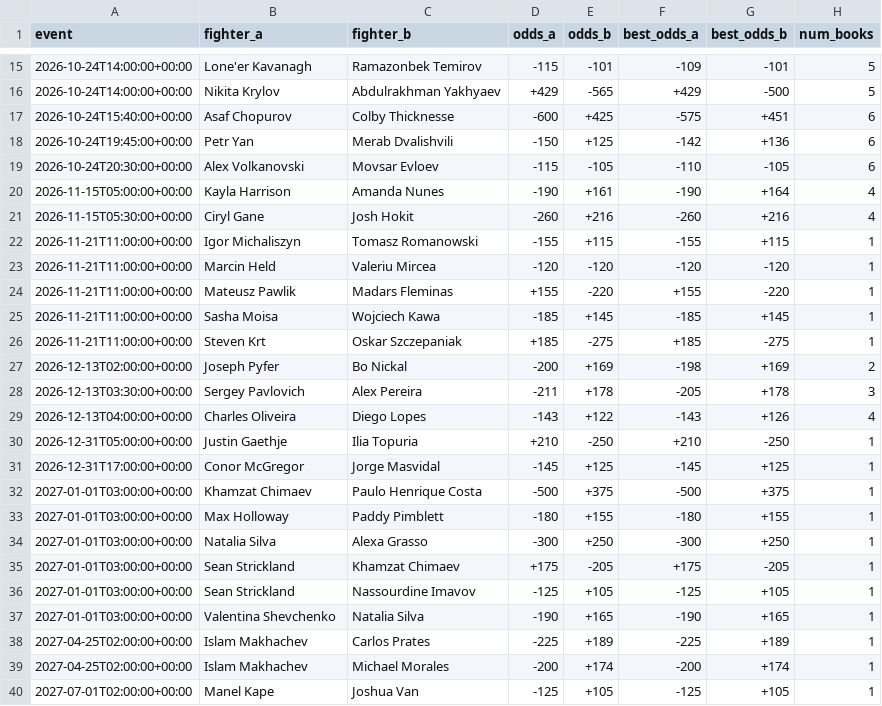
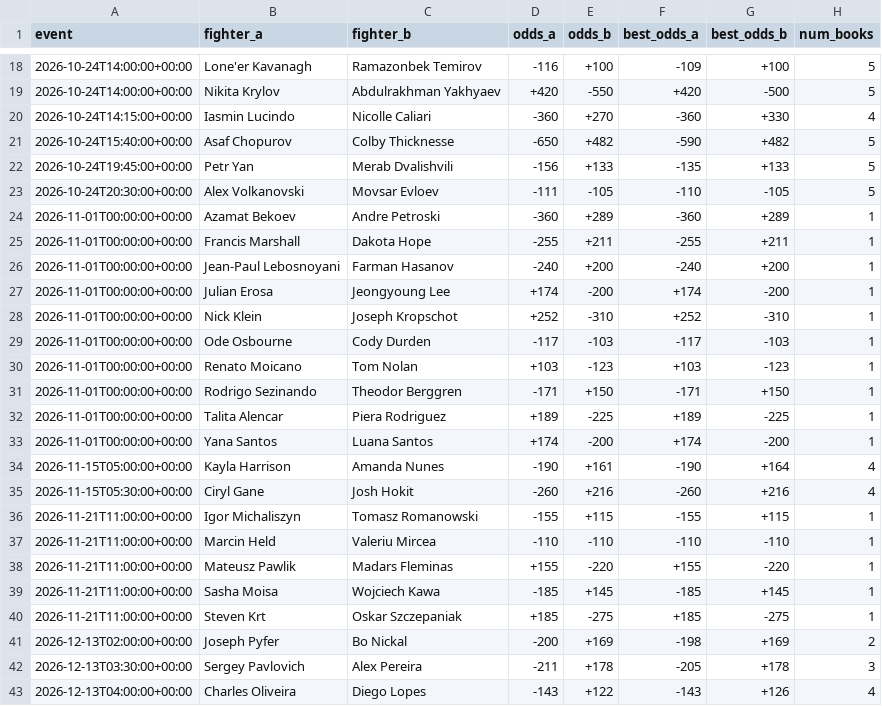
Before and after one commit to sockybobocky/ufc-data, a CSV file: ufc_betting_odds.csv, drawn as a sheet; only a part is shown, gaps mark what is left out; the shorter side is filled out with more unchanged rows; the diff covers the shown part only.

```diff
--- a/ufc_betting_odds.csv
+++ b/ufc_betting_odds.csv
@@ -15,6 +18,17 @@ event,fighter_a,fighter_b,odds_a,odds_b,best_odds_a,best_odds_b,num_books
-2026-10-24T14:00:00+00:00,Lone'er Kavanagh,Ramazonbek Temirov,-115,-101,-109,-101,5
-2026-10-24T14:00:00+00:00,Nikita Krylov,Abdulrakhman Yakhyaev,+429,-565,+429,-500,5
-2026-10-24T15:40:00+00:00,Asaf Chopurov,Colby Thicknesse,-600,+425,-575,+451,6
-2026-10-24T19:45:00+00:00,Petr Yan,Merab Dvalishvili,-150,+125,-142,+136,6
-2026-10-24T20:30:00+00:00,Alex Volkanovski,Movsar Evloev,-115,-105,-110,-105,6
+2026-10-24T14:00:00+00:00,Lone'er Kavanagh,Ramazonbek Temirov,-116,+100,-109,+100,5
+2026-10-24T14:00:00+00:00,Nikita Krylov,Abdulrakhman Yakhyaev,+420,-550,+420,-500,5
+2026-10-24T14:15:00+00:00,Iasmin Lucindo,Nicolle Caliari,-360,+270,-360,+330,4
+2026-10-24T15:40:00+00:00,Asaf Chopurov,Colby Thicknesse,-650,+482,-590,+482,5
+2026-10-24T19:45:00+00:00,Petr Yan,Merab Dvalishvili,-156,+133,-135,+133,5
+2026-10-24T20:30:00+00:00,Alex Volkanovski,Movsar Evloev,-111,-105,-110,-105,5
+2026-11-01T00:00:00+00:00,Azamat Bekoev,Andre Petroski,-360,+289,-360,+289,1
+2026-11-01T00:00:00+00:00,Francis Marshall,Dakota Hope,-255,+211,-255,+211,1
+2026-11-01T00:00:00+00:00,Jean-Paul Lebosnoyani,Farman Hasanov,-240,+200,-240,+200,1
+2026-11-01T00:00:00+00:00,Julian Erosa,Jeongyoung Lee,+174,-200,+174,-200,1
+2026-11-01T00:00:00+00:00,Nick Klein,Joseph Kropschot,+252,-310,+252,-310,1
+2026-11-01T00:00:00+00:00,Ode Osbourne,Cody Durden,-117,-103,-117,-103,1
+2026-11-01T00:00:00+00:00,Renato Moicano,Tom Nolan,+103,-123,+103,-123,1
+2026-11-01T00:00:00+00:00,Rodrigo Sezinando,Theodor Berggren,-171,+150,-171,+150,1
+2026-11-01T00:00:00+00:00,Talita Alencar,Piera Rodriguez,+189,-225,+189,-225,1
+2026-11-01T00:00:00+00:00,Yana Santos,Luana Santos,+174,-200,+174,-200,1
 2026-11-15T05:00:00+00:00,Kayla Harrison,Amanda Nunes,-190,+161,-190,+164,4
@@ -22,3 +36,3 @@ event,fighter_a,fighter_b,odds_a,odds_b,best_odds_a,best_odds_b,num_books
 2026-11-21T11:00:00+00:00,Igor Michaliszyn,Tomasz Romanowski,-155,+115,-155,+115,1
-2026-11-21T11:00:00+00:00,Marcin Held,Valeriu Mircea,-120,-120,-120,-120,1
+2026-11-21T11:00:00+00:00,Marcin Held,Valeriu Mircea,-110,-110,-110,-110,1
 2026-11-21T11:00:00+00:00,Mateusz Pawlik,Madars Fleminas,+155,-220,+155,-220,1
```
Also changed, not shown: 4 added rows, 1 removed row and 45 edited cells elsewhere in this file, 3 other files.
